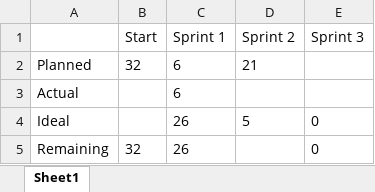
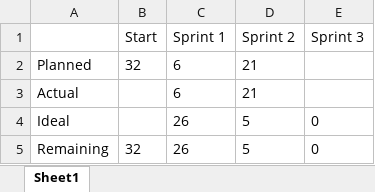
Before and after one commit to cs-rrcc/plant-shop, an Excel workbook: scrum/burndown_chart.xlsx, sheet Sheet1, drawn as a sheet; values as stored, in another font and other column widths than the file's, no borders; the diff names each change by its address in the sheet, - before the commit and + after, or states it on an @@ line.

Commit message:
Scrum notes compiled and readme updated to complete sprint 2.

```diff
--- a/scrum/burndown_chart.xlsx (sheet Sheet1)
+++ b/scrum/burndown_chart.xlsx (sheet Sheet1)
-D3 (Sprint 2): (empty)
+D3 (Sprint 2): 21
-D5 (Sprint 2): (empty)
+D5 (Sprint 2): 5
```
Also changed, not shown: 4 other files.
